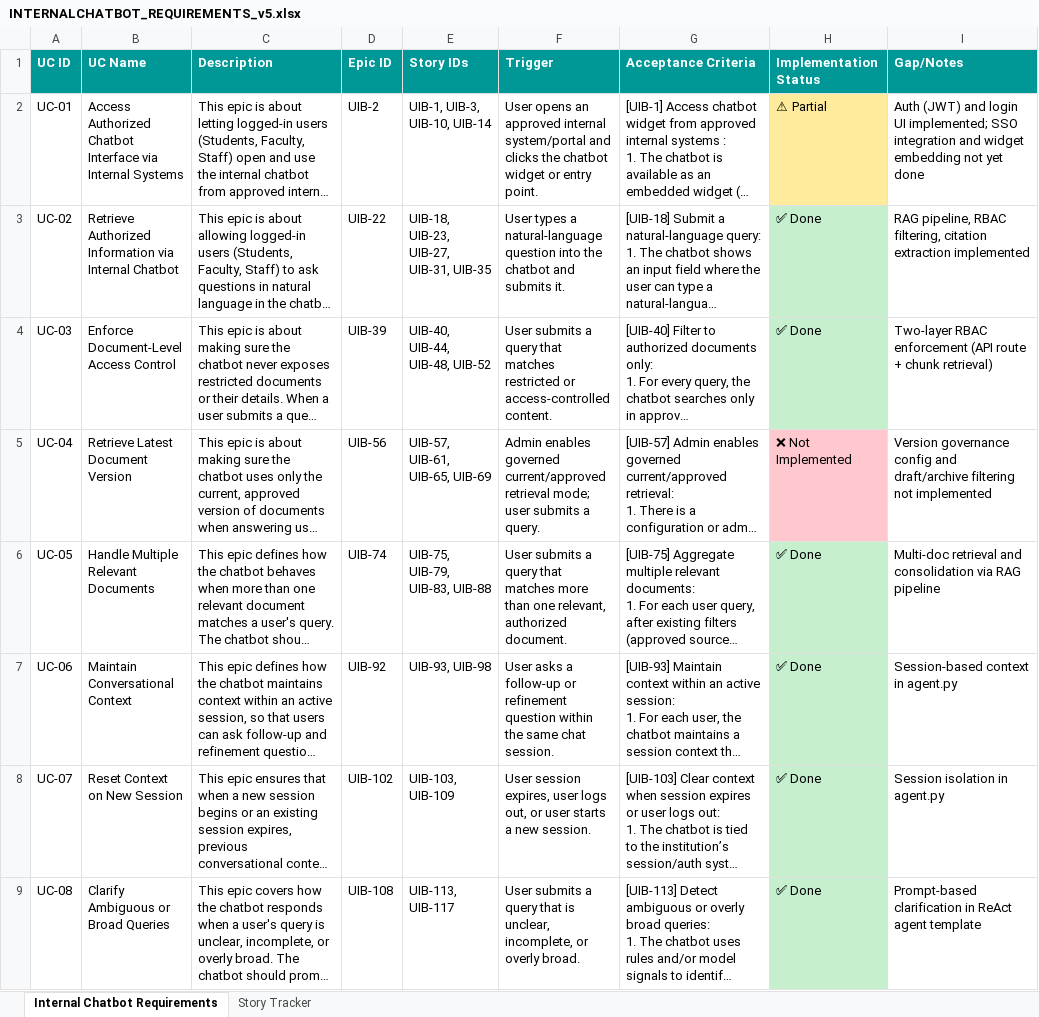
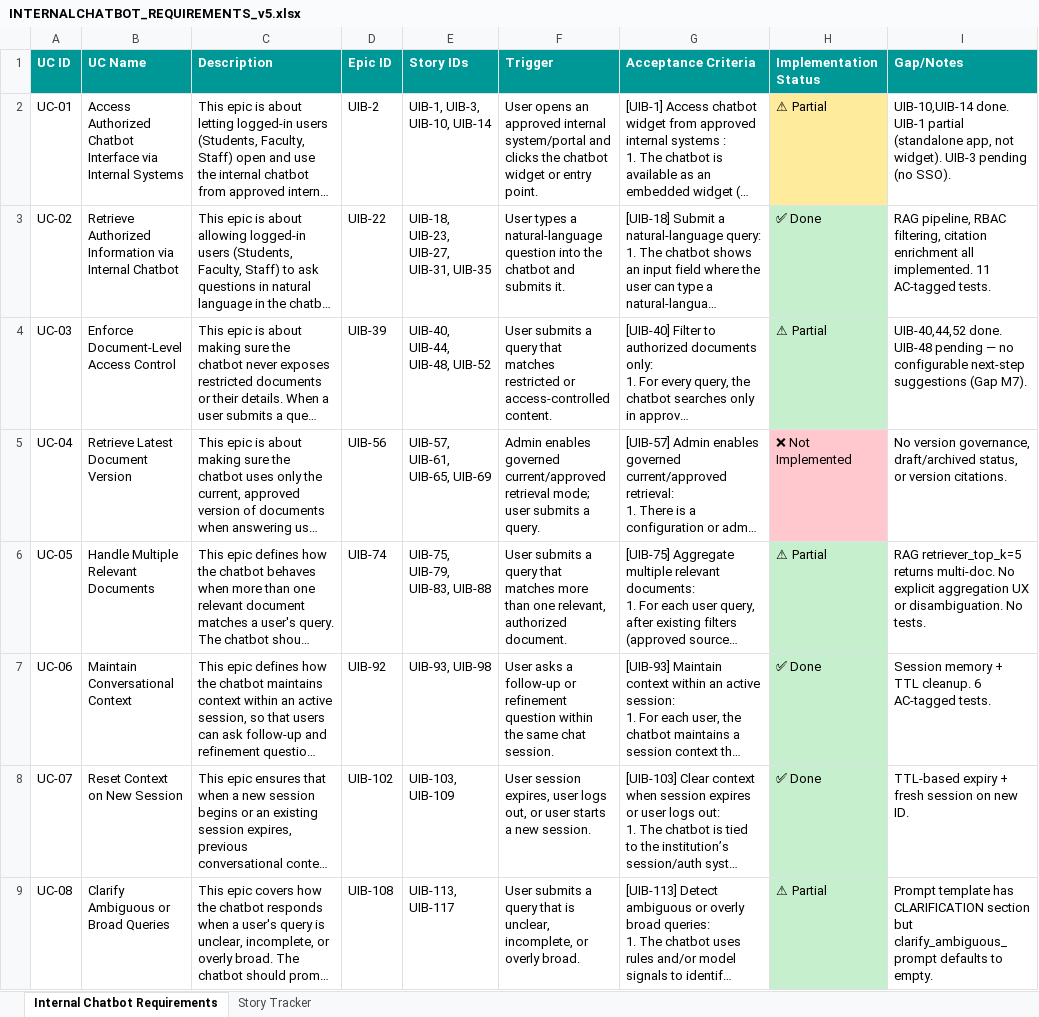
Before and after one commit to soumyashr/agenticallybuiltchatbot, an Excel workbook: INTERNALCHATBOT_REQUIREMENTS_v5.xlsx, sheet Internal Chatbot Requirements, drawn as a sheet; only a part is shown; long unchanged cells end in …; values as stored, in another font and other column widths than the file's, no borders; the diff covers the shown part only; the diff names each change by its address in the sheet, - before the commit and + after, or states it on an @@ line.

```diff
--- a/INTERNALCHATBOT_REQUIREMENTS_v5.xlsx (sheet Internal Chatbot Requirements)
+++ b/INTERNALCHATBOT_REQUIREMENTS_v5.xlsx (sheet Internal Chatbot Requirements)
-I2 (Gap/Notes): Auth (JWT) and login UI implemented; SSO integration and widget embedding not yet done
+I2 (Gap/Notes): UIB-10,UIB-14 done. UIB-1 partial (standalone app, not widget). UIB-3 pending (no SSO).
-I3 (Gap/Notes): …filtering, citation extraction implemented
+I3 (Gap/Notes): …filtering, citation enrichment all implemented. 11 AC-tagged tests.
-H4 (Implementation Status): ✅ Done
+H4 (Implementation Status): ⚠ Partial
-I4 (Gap/Notes): Two-layer RBAC enforcement (API route + chunk retrieval)
+I4 (Gap/Notes): UIB-40,44,52 done. UIB-48 pending — no configurable next-step suggestions (Gap M7).
-I5 (Gap/Notes): Version governance config and draft/archive filtering not implemented
+I5 (Gap/Notes): No version governance, draft/archived status, or version citations.
-H6 (Implementation Status): ✅ Done
+H6 (Implementation Status): ⚠ Partial
-I6 (Gap/Notes): Multi-doc retrieval and consolidation via RAG pipeline
+I6 (Gap/Notes): RAG retriever_top_k=5 returns multi-doc. No explicit aggregation UX or disambiguation. No tests.
-I7 (Gap/Notes): Session-based context in agent.py
+I7 (Gap/Notes): Session memory + TTL cleanup. 6 AC-tagged tests.
-I8 (Gap/Notes): Session isolation in agent.py
+I8 (Gap/Notes): TTL-based expiry + fresh session on new ID.
-H9 (Implementation Status): ✅ Done
+H9 (Implementation Status): ⚠ Partial
-I9 (Gap/Notes): Prompt-based clarification in ReAct agent template
+I9 (Gap/Notes): Prompt template has CLARIFICATION section but clarify_ambiguous_prompt defaults to empty.
```
Also changed, not shown: 8 edited cells elsewhere in this sheet, sheet Story Tracker, 1 other file.
